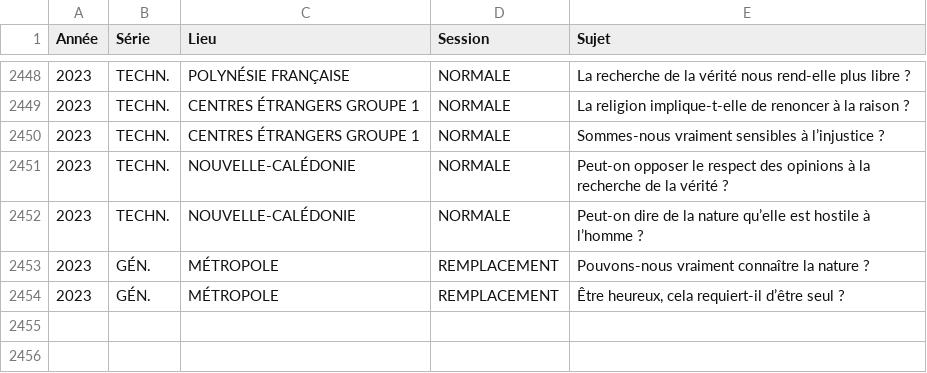
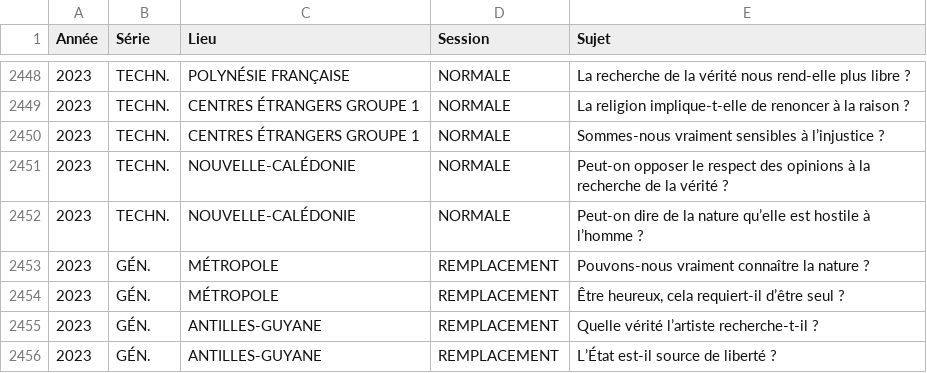
Before and after one commit to eyssette/sujets-philosophie-bac, a TSV file: data/dissertations.tsv, drawn as a sheet; only a part is shown, gaps mark what is left out.

Commit message:
sujets: 2023	GÉN.	ANTILLES-GUYANE	REMPLACEMENT

```diff
--- a/data/dissertations.tsv
+++ b/data/dissertations.tsv
@@ -2454 +2454,3 @@ Année	Série	Lieu	Session	Sujet
 2023	GÉN.	MÉTROPOLE	REMPLACEMENT	Être heureux, cela requiert-il d’être seul ?
+2023	GÉN.	ANTILLES-GUYANE	REMPLACEMENT	Quelle vérité l’artiste recherche-t-il ?
+2023	GÉN.	ANTILLES-GUYANE	REMPLACEMENT	L’État est-il source de liberté ?
```
Also changed, not shown: 1 other file.
